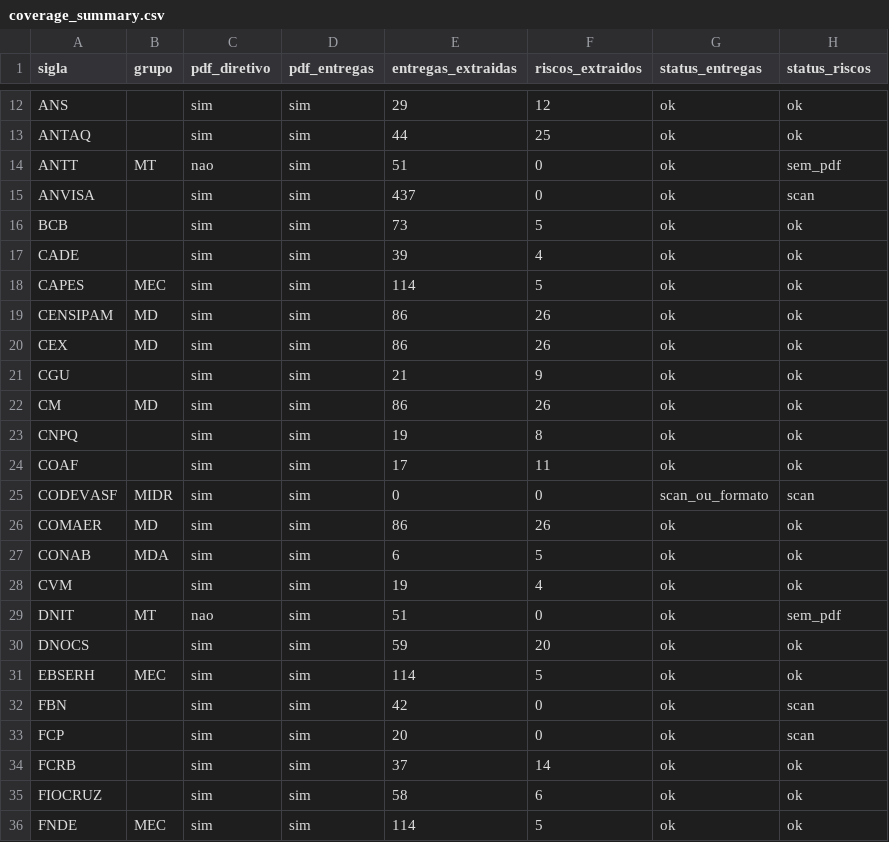
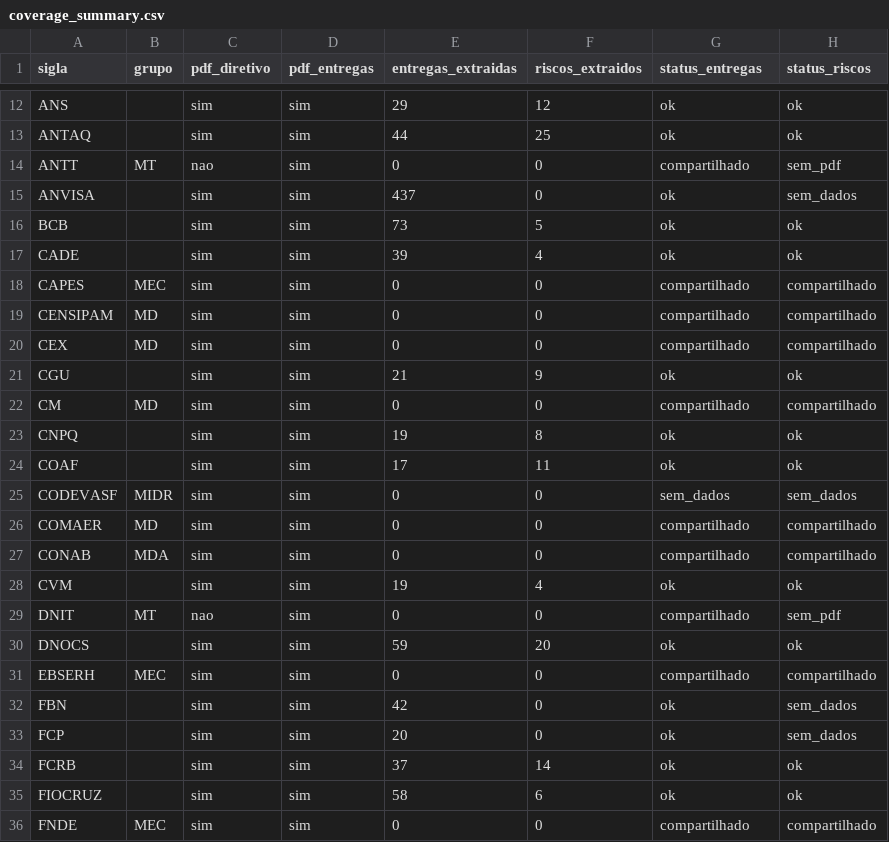
Before and after one commit to freirelucas/PTD, a CSV file: output/coverage_summary.csv, drawn as a sheet; only a part is shown, gaps mark what is left out; the diff covers the shown part only.

```diff
--- a/output/coverage_summary.csv
+++ b/output/coverage_summary.csv
@@ -13,24 +13,24 @@ ANS,,sim,sim,29,12,ok,ok
 ANTAQ,,sim,sim,44,25,ok,ok
-ANTT,MT,nao,sim,51,0,ok,sem_pdf
-ANVISA,,sim,sim,437,0,ok,scan
+ANTT,MT,nao,sim,0,0,compartilhado,sem_pdf
+ANVISA,,sim,sim,437,0,ok,sem_dados
 BCB,,sim,sim,73,5,ok,ok
 CADE,,sim,sim,39,4,ok,ok
-CAPES,MEC,sim,sim,114,5,ok,ok
-CENSIPAM,MD,sim,sim,86,26,ok,ok
-CEX,MD,sim,sim,86,26,ok,ok
+CAPES,MEC,sim,sim,0,0,compartilhado,compartilhado
+CENSIPAM,MD,sim,sim,0,0,compartilhado,compartilhado
+CEX,MD,sim,sim,0,0,compartilhado,compartilhado
 CGU,,sim,sim,21,9,ok,ok
-CM,MD,sim,sim,86,26,ok,ok
+CM,MD,sim,sim,0,0,compartilhado,compartilhado
 CNPQ,,sim,sim,19,8,ok,ok
 COAF,,sim,sim,17,11,ok,ok
-CODEVASF,MIDR,sim,sim,0,0,scan_ou_formato,scan
-COMAER,MD,sim,sim,86,26,ok,ok
-CONAB,MDA,sim,sim,6,5,ok,ok
+CODEVASF,MIDR,sim,sim,0,0,sem_dados,sem_dados
+COMAER,MD,sim,sim,0,0,compartilhado,compartilhado
+CONAB,MDA,sim,sim,0,0,compartilhado,compartilhado
 CVM,,sim,sim,19,4,ok,ok
-DNIT,MT,nao,sim,51,0,ok,sem_pdf
+DNIT,MT,nao,sim,0,0,compartilhado,sem_pdf
 DNOCS,,sim,sim,59,20,ok,ok
-EBSERH,MEC,sim,sim,114,5,ok,ok
-FBN,,sim,sim,42,0,ok,scan
-FCP,,sim,sim,20,0,ok,scan
+EBSERH,MEC,sim,sim,0,0,compartilhado,compartilhado
+FBN,,sim,sim,42,0,ok,sem_dados
+FCP,,sim,sim,20,0,ok,sem_dados
 FCRB,,sim,sim,37,14,ok,ok
 FIOCRUZ,,sim,sim,58,6,ok,ok
-FNDE,MEC,sim,sim,114,5,ok,ok
+FNDE,MEC,sim,sim,0,0,compartilhado,compartilhado
```
Also changed, not shown: 72 edited cells elsewhere in this file, 6 other files.
